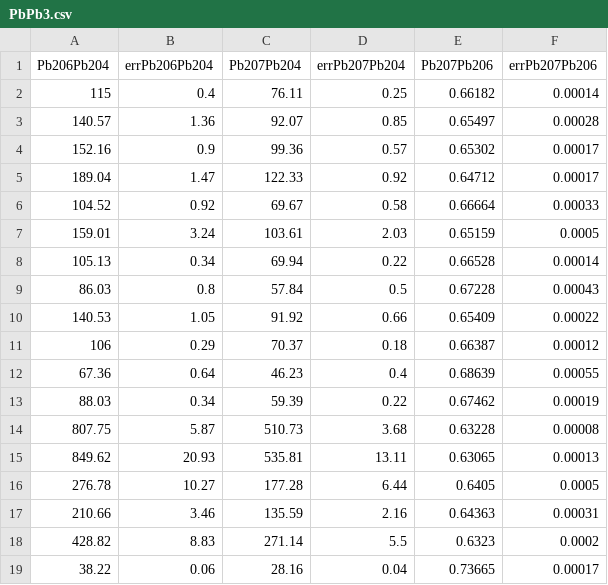
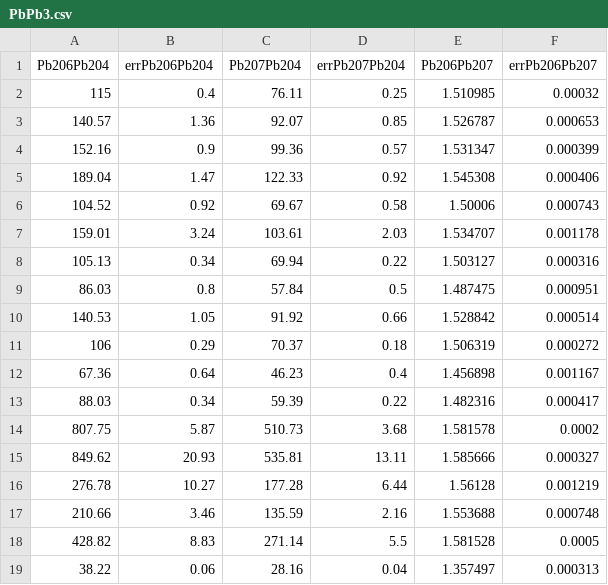
Before and after one commit to cran/IsoplotR, a CSV file: inst/PbPb3.csv, drawn as a sheet.

```diff
--- a/inst/PbPb3.csv
+++ b/inst/PbPb3.csv
@@ -1,19 +1,19 @@
-Pb206Pb204,errPb206Pb204,Pb207Pb204,errPb207Pb204,Pb207Pb206,errPb207Pb206
-115,0.4,76.11,0.25,0.66182,0.00014
-140.57,1.36,92.07,0.85,0.65497,0.00028
-152.16,0.9,99.36,0.57,0.65302,0.00017
-189.04,1.47,122.33,0.92,0.64712,0.00017
-104.52,0.92,69.67,0.58,0.66664,0.00033
-159.01,3.24,103.61,2.03,0.65159,0.0005
-105.13,0.34,69.94,0.22,0.66528,0.00014
-86.03,0.8,57.84,0.5,0.67228,0.00043
-140.53,1.05,91.92,0.66,0.65409,0.00022
-106,0.29,70.37,0.18,0.66387,0.00012
-67.36,0.64,46.23,0.4,0.68639,0.00055
-88.03,0.34,59.39,0.22,0.67462,0.00019
-807.75,5.87,510.73,3.68,0.63228,0.00008
-849.62,20.93,535.81,13.11,0.63065,0.00013
-276.78,10.27,177.28,6.44,0.6405,0.0005
-210.66,3.46,135.59,2.16,0.64363,0.00031
-428.82,8.83,271.14,5.5,0.6323,0.0002
-38.22,0.06,28.16,0.04,0.73665,0.00017
+Pb206Pb204,errPb206Pb204,Pb207Pb204,errPb207Pb204,Pb206Pb207,errPb206Pb207
+115,0.4,76.11,0.25,1.510985,0.00032
+140.57,1.36,92.07,0.85,1.526787,0.000653
+152.16,0.9,99.36,0.57,1.531347,0.000399
+189.04,1.47,122.33,0.92,1.545308,0.000406
+104.52,0.92,69.67,0.58,1.50006,0.000743
+159.01,3.24,103.61,2.03,1.534707,0.001178
+105.13,0.34,69.94,0.22,1.503127,0.000316
+86.03,0.8,57.84,0.5,1.487475,0.000951
+140.53,1.05,91.92,0.66,1.528842,0.000514
+106,0.29,70.37,0.18,1.506319,0.000272
+67.36,0.64,46.23,0.4,1.456898,0.001167
+88.03,0.34,59.39,0.22,1.482316,0.000417
+807.75,5.87,510.73,3.68,1.581578,0.0002
+849.62,20.93,535.81,13.11,1.585666,0.000327
+276.78,10.27,177.28,6.44,1.56128,0.001219
+210.66,3.46,135.59,2.16,1.553688,0.000748
+428.82,8.83,271.14,5.5,1.581528,0.0005
+38.22,0.06,28.16,0.04,1.357497,0.000313
```
Also changed, not shown: inst/PbPb2.csv, inst/UPb7.csv, 45 other files.
